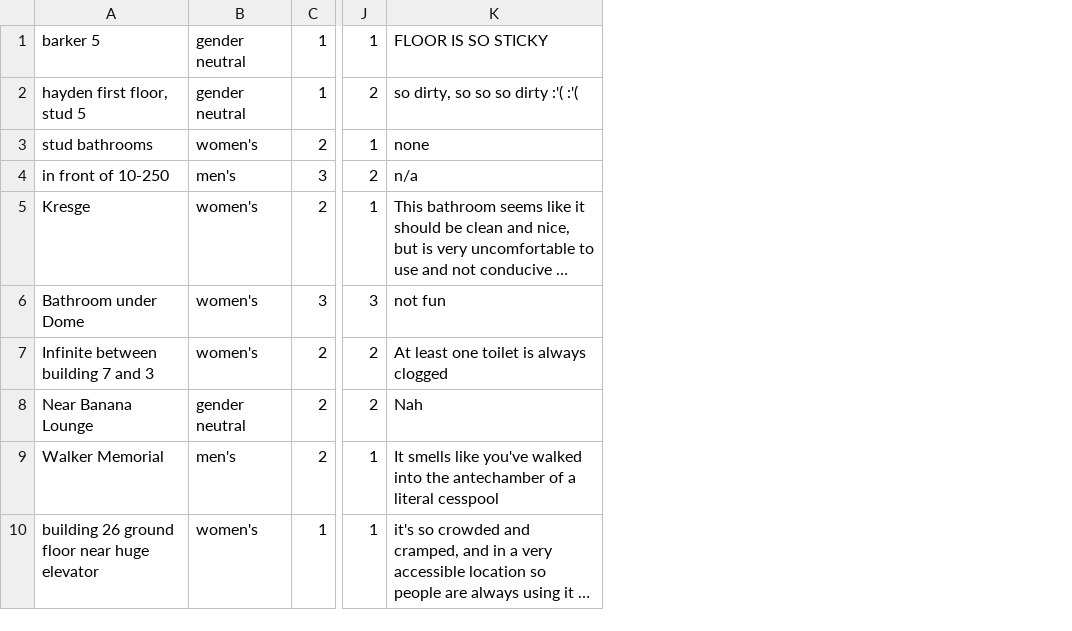
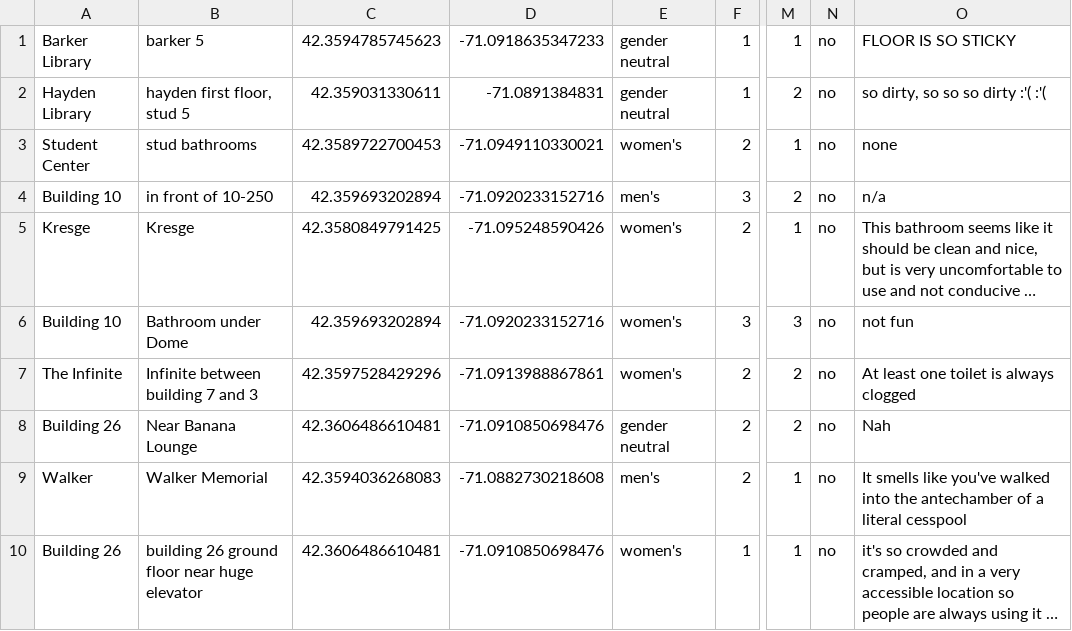
Before and after one commit to camimgh/jcamim, a CSV file: src/pages/poopDataWorst.csv, drawn as a sheet; only a part is shown, gaps mark what is left out; long unchanged cells end in …; the diff covers the shown part only; the diff names each change by its address in the sheet, - before the commit and + after, or states it on an @@ line.

Commit message:
poop data

```diff
--- a/src/pages/poopDataWorst.csv
+++ b/src/pages/poopDataWorst.csv
+column A, rows 1-10: Barker Library | Hayden Library | Student Center | Building 10 | Kresge | Building 10 | The Infinite | Building 26 | Walker | Building 26
+column C, rows 1-10: 42.3594785745623 | 42.359031330611 | 42.3589722700453 | 42.359693202894 | 42.3580849791425 | 42.359693202894 | 42.3597528429296 | 42.3606486610481 | 42.3594036268083 | 42.3606486610481
+column D, rows 1-10: -71.0918635347233 | -71.0891384831 | -71.0949110330021 | -71.0920233152716 | -71.095248590426 | -71.0920233152716 | -71.0913988867861 | -71.0910850698476 | -71.0882730218608 | -71.0910850698476
+column N, rows 1-10: all no
```
Also changed, not shown: 12 removed rows elsewhere in this file, src/pages/poopData.csv, 16 other files.
